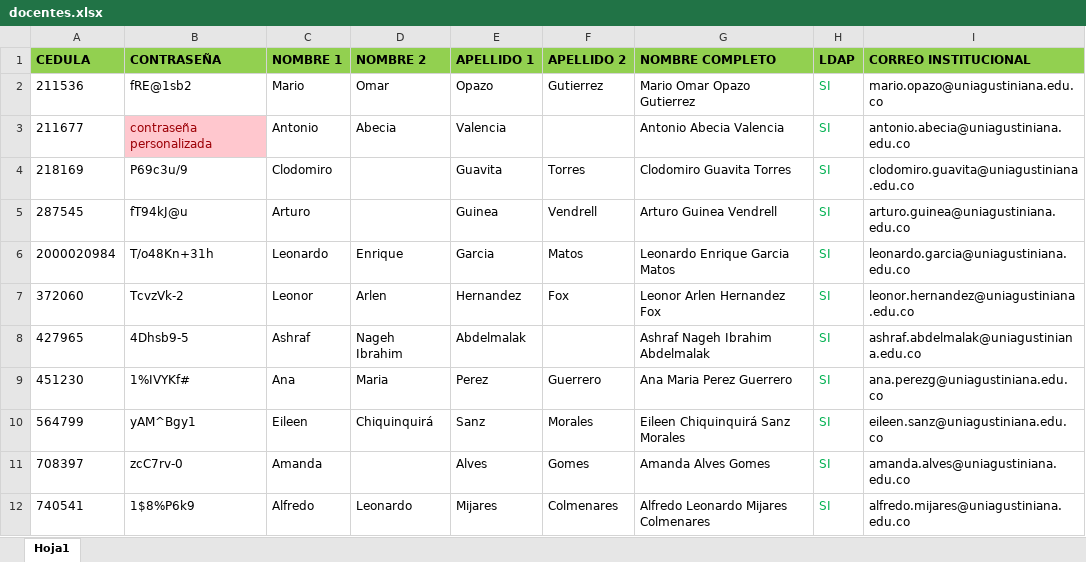
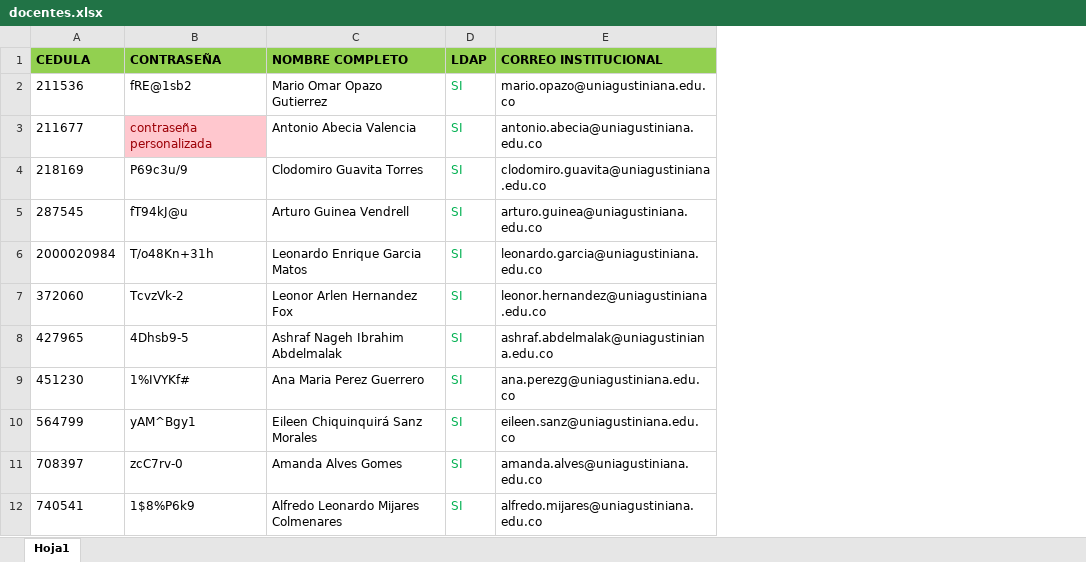
Before and after one commit to ansistemasdeinformacion-bot/credu, an Excel workbook: docentes.xlsx, sheet Hoja1, drawn as a sheet; only a part is shown; values as stored, in another font and other column widths than the file's, no borders; table styles not drawn; the diff names each change by its address in the sheet, - before the commit and + after, or states it on an @@ line.

Commit message:
Migración de Excel y CRUD completo para docentes

```diff
--- a/docentes.xlsx (sheet Hoja1)
+++ b/docentes.xlsx (sheet Hoja1)
-column C (NOMBRE 1), rows 2-12: Mario | Antonio | Clodomiro | Arturo | Leonardo | Leonor | Ashraf | Ana | Eileen | Amanda | Alfredo
-column D (NOMBRE 2), rows 2-12: Omar | Abecia |  |  | Enrique | Arlen | Nageh Ibrahim | Maria | Chiquinquirá |  | Leonardo
-column E (APELLIDO 1), rows 2-12: Opazo | Valencia | Guavita | Guinea | Garcia | Hernandez | Abdelmalak | Perez | Sanz | Alves | Mijares
-column F (APELLIDO 2), rows 2-12: Gutierrez |  | Torres | Vendrell | Matos | Fox |  | Guerrero | Morales | Gomes | Colmenares
```
Also changed, not shown: 5 other files.
